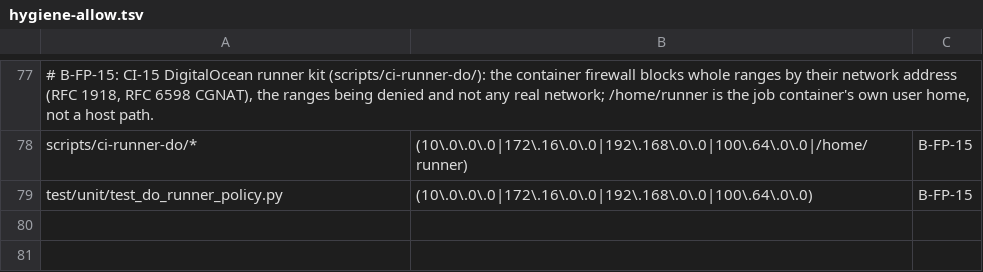
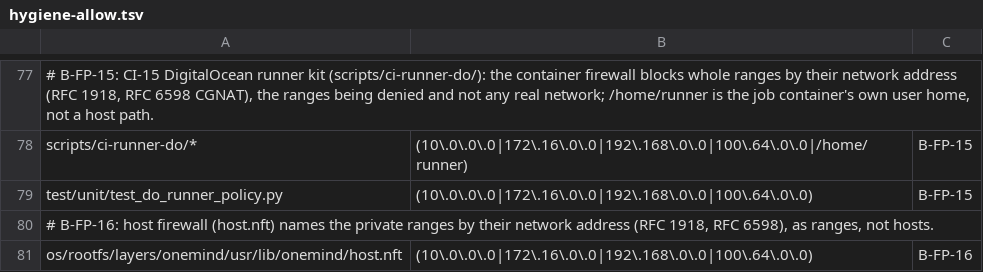
Before and after one commit to onemindos/ONEMINDOS, a TSV file: scripts/hygiene-allow.tsv, drawn as a sheet; only a part is shown, gaps mark what is left out; the diff names each change by its address in the sheet, - before the commit and + after, or states it on an @@ line.

```diff
--- a/scripts/hygiene-allow.tsv
+++ b/scripts/hygiene-allow.tsv
+row 80: # B-FP-16: host firewall (host.nft) names the private ranges by their network address (RFC 1918, RFC 6598), as ranges, not hosts.
+row 81: os/rootfs/layers/onemind/usr/lib/onemind/host.nft | (10\.0\.0\.0|172\.16\.0\.0|192\.168\.0\.0|100\.64\.0\.0) | B-FP-16
```
Also changed, not shown: 5 other files.
